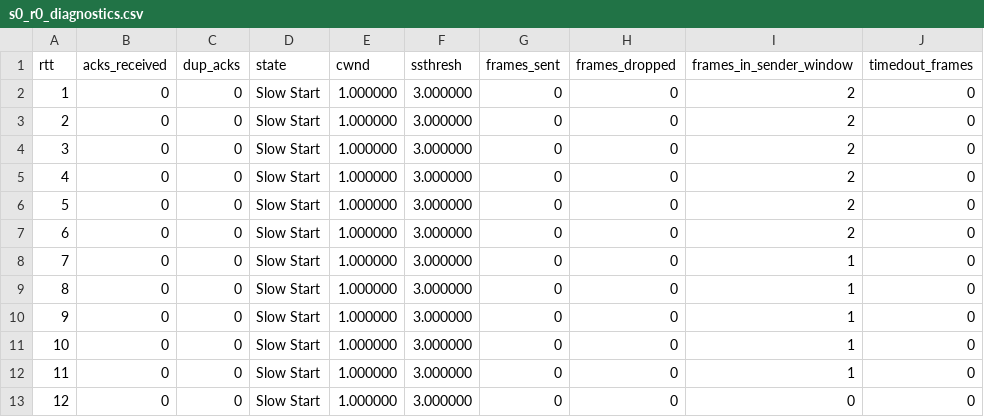
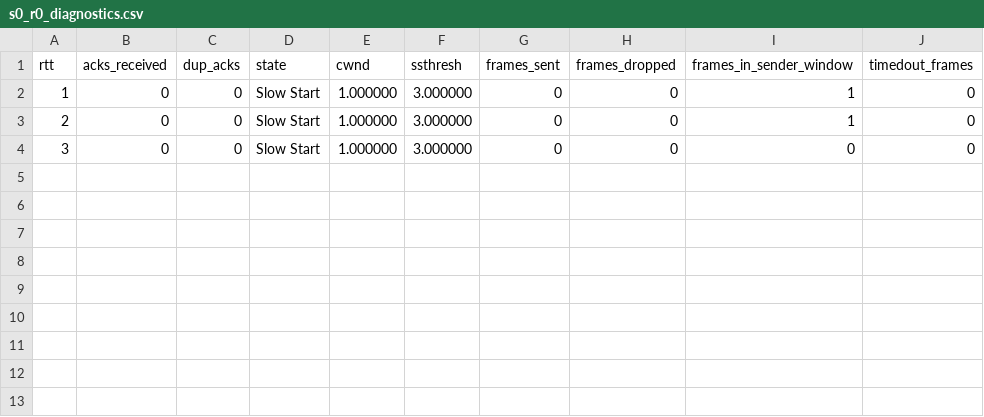
Before and after one commit to chihaoy/Sliding-Window-Protocol-and-Congestion-window-control, a CSV file: csv_files/cc_test1/s0_r0_diagnostics.csv, drawn as a sheet.

```diff
--- a/csv_files/cc_test1/s0_r0_diagnostics.csv
+++ b/csv_files/cc_test1/s0_r0_diagnostics.csv
@@ -1,13 +1,4 @@
 rtt,acks_received,dup_acks,state,cwnd,ssthresh,frames_sent,frames_dropped,frames_in_sender_window,timedout_frames
-1,0,0,Slow Start,1.000000,3.000000,0,0,2,0
-2,0,0,Slow Start,1.000000,3.000000,0,0,2,0
-3,0,0,Slow Start,1.000000,3.000000,0,0,2,0
-4,0,0,Slow Start,1.000000,3.000000,0,0,2,0
-5,0,0,Slow Start,1.000000,3.000000,0,0,2,0
-6,0,0,Slow Start,1.000000,3.000000,0,0,2,0
-7,0,0,Slow Start,1.000000,3.000000,0,0,1,0
-8,0,0,Slow Start,1.000000,3.000000,0,0,1,0
-9,0,0,Slow Start,1.000000,3.000000,0,0,1,0
-10,0,0,Slow Start,1.000000,3.000000,0,0,1,0
-11,0,0,Slow Start,1.000000,3.000000,0,0,1,0
-12,0,0,Slow Start,1.000000,3.000000,0,0,0,0
+1,0,0,Slow Start,1.000000,3.000000,0,0,1,0
+2,0,0,Slow Start,1.000000,3.000000,0,0,1,0
+3,0,0,Slow Start,1.000000,3.000000,0,0,0,0
```
Also changed, not shown: csv_files/cc_test2/s0_r0_diagnostics.csv, 29 other files.
